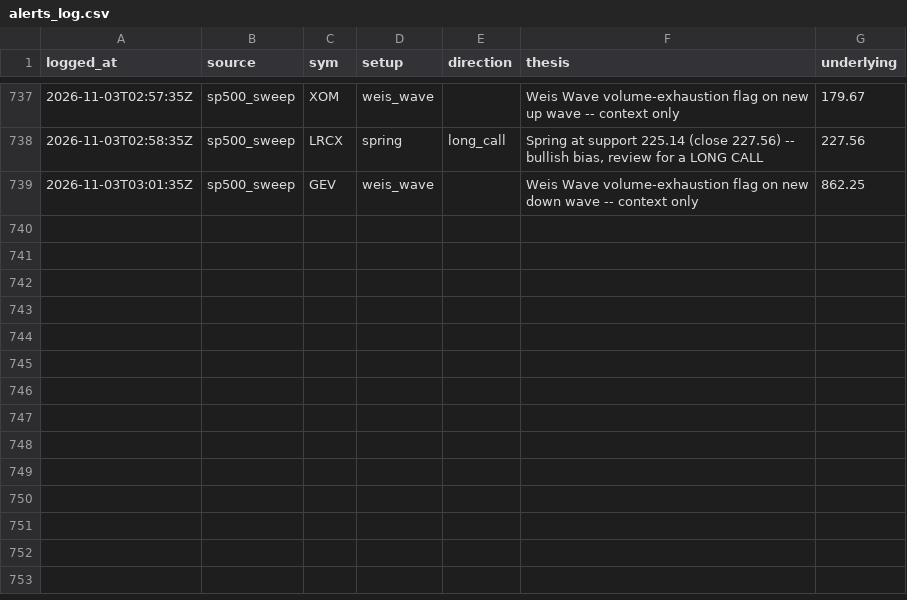
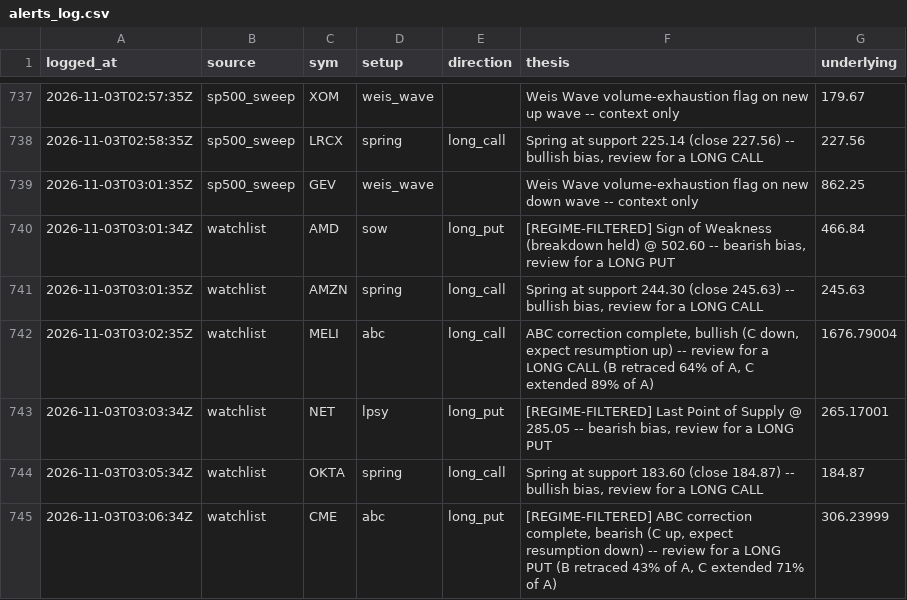
Before and after one commit to phani4393/wyckoff-scanner-ci, a CSV file: data/alerts_log.csv, drawn as a sheet; only a part is shown, gaps mark what is left out; the diff names each change by its address in the sheet, - before the commit and + after, or states it on an @@ line.

```diff
--- a/data/alerts_log.csv
+++ b/data/alerts_log.csv
+row 740: 2026-11-03T03:01:34Z | watchlist | AMD | sow | long_put | [REGIME-FILTERED] Sign of Weakness (breakdown held) @ 502.60 -- bearish bias, review for a LONG PUT | 466.84
+row 741: 2026-11-03T03:01:35Z | watchlist | AMZN | spring | long_call | Spring at support 244.30 (close 245.63) -- bullish bias, review for a LONG CALL | 245.63
+row 742: 2026-11-03T03:02:35Z | watchlist | MELI | abc | long_call | ABC correction complete, bullish (C down, expect resumption up) -- review for a LONG CALL (B retraced 64% of A, C extended 89% of A) | 1676.79004
+row 743: 2026-11-03T03:03:34Z | watchlist | NET | lpsy | long_put | [REGIME-FILTERED] Last Point of Supply @ 285.05 -- bearish bias, review for a LONG PUT | 265.17001
+row 744: 2026-11-03T03:05:34Z | watchlist | OKTA | spring | long_call | Spring at support 183.60 (close 184.87) -- bullish bias, review for a LONG CALL | 184.87
+row 745: 2026-11-03T03:06:34Z | watchlist | CME | abc | long_put | [REGIME-FILTERED] ABC correction complete, bearish (C up, expect resumption down) -- review for a LONG PUT (B retraced 43% of A, C extended 71% of A) | 306.23999
```
